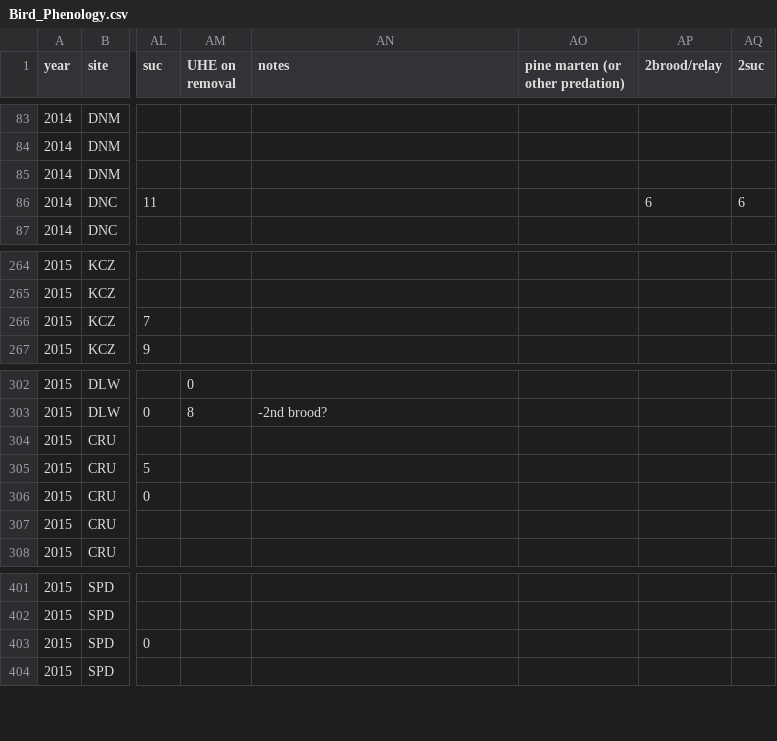
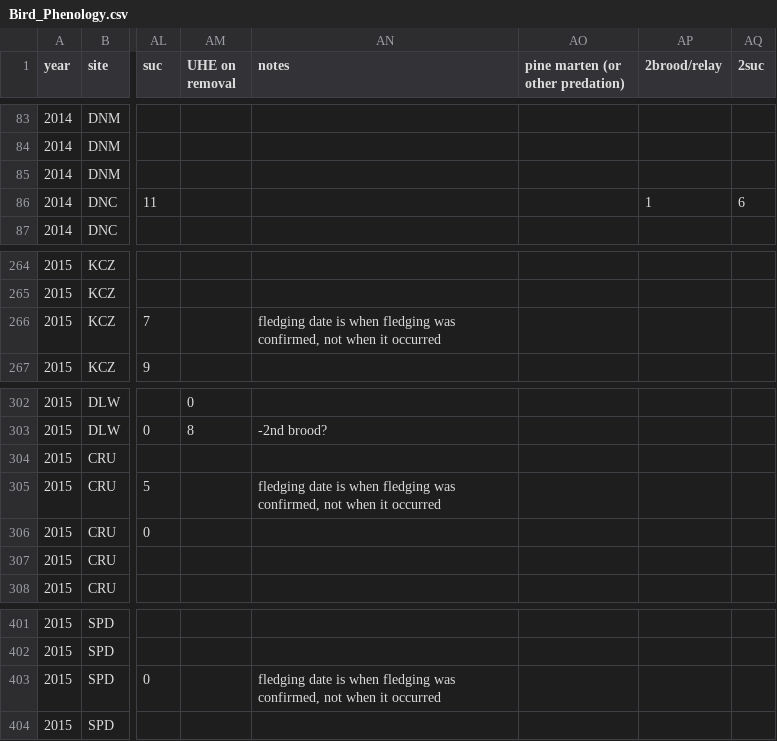
Before and after one commit to estermayk/population_synchrony_thesis, a CSV file: data/Bird_Phenology.csv, drawn as a sheet; only a part is shown, gaps mark what is left out; the diff names each change by its address in the sheet, - before the commit and + after, or states it on an @@ line.

```diff
--- a/data/Bird_Phenology.csv
+++ b/data/Bird_Phenology.csv
-AP86 (2brood/relay): 6
+AP86 (2brood/relay): 1
-AN266 (notes): (empty)
+AN266 (notes): fledging date is when fledging was confirmed, not when it occurred
-AN305 (notes): (empty)
+AN305 (notes): fledging date is when fledging was confirmed, not when it occurred
-AN403 (notes): (empty)
+AN403 (notes): fledging date is when fledging was confirmed, not when it occurred
```
Also changed, not shown: 6 other files.
